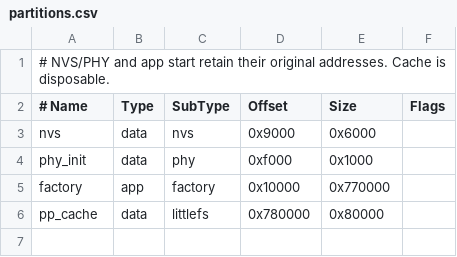
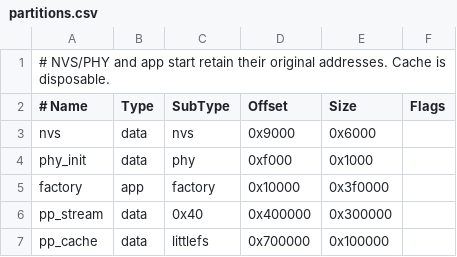
Before and after one commit to macaulishchina/PersonalAgent, a CSV file: src/assistant_runtime/plugins/ai_passport/firmware/apps/pa_terminal/partitions.csv, drawn as a sheet.

Commit message:
Unify Passport flash caching and stream high-resolution pictures after previews

```diff
--- a/src/assistant_runtime/plugins/ai_passport/firmware/apps/pa_terminal/partitions.csv
+++ b/src/assistant_runtime/plugins/ai_passport/firmware/apps/pa_terminal/partitions.csv
@@ -4,3 +4,4 @@ nvs, data, nvs, 0x9000, 0x6000,
 phy_init, data, phy, 0xf000, 0x1000,
-factory, app, factory, 0x10000, 0x770000,
-pp_cache, data, littlefs, 0x780000, 0x80000,
+factory, app, factory, 0x10000, 0x3f0000,
+pp_stream, data, 0x40, 0x400000, 0x300000,
+pp_cache, data, littlefs, 0x700000, 0x100000,
```
Also changed, not shown: 58 other files.
